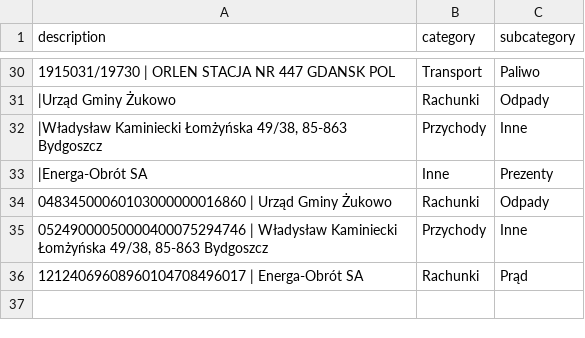
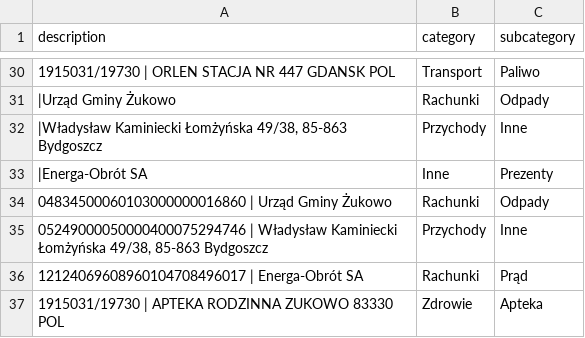
Before and after one commit to patrykkaminiecki/KategoryzatorTransakcjiWeb, a CSV file: assignments.csv, drawn as a sheet; only a part is shown, gaps mark what is left out.

Commit message:
Update assignments.csv - 2025-07-18 12:49:54

```diff
--- a/assignments.csv
+++ b/assignments.csv
@@ -36 +36,2 @@ description,category,subcategory
 12124069608960104708496017 | Energa-Obrót SA,Rachunki,Prąd
+1915031/19730 | APTEKA RODZINNA ZUKOWO 83330 POL,Zdrowie,Apteka
```
